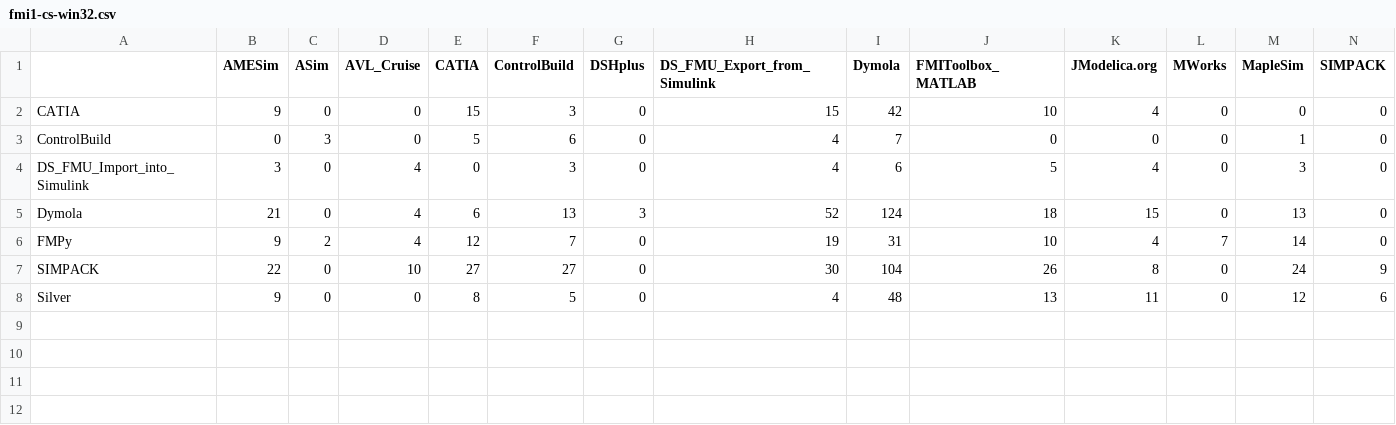
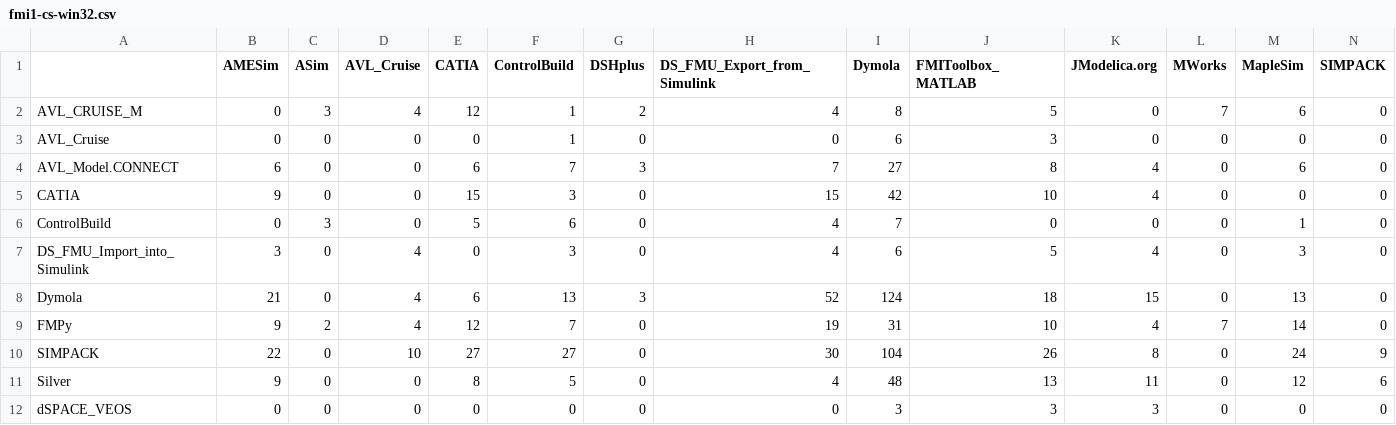
Before and after one commit to t-sommer/fmi-website, a CSV file: _data/fmi1-cs-win32.csv, drawn as a sheet; only a part is shown; rows hold the shown columns only; the diff names each change by its address in the sheet, - before the commit and + after, or states it on an @@ line.

```diff
--- a/_data/fmi1-cs-win32.csv
+++ b/_data/fmi1-cs-win32.csv
+row 2: AVL_CRUISE_M | 0 | 3 | 4 | 12 | 1 | 2 | 4 | 8 | 5 | 0 | 7 | 6 | 0
+row 3: AVL_Cruise | 0 | 0 | 0 | 0 | 1 | 0 | 0 | 6 | 3 | 0 | 0 | 0 | 0
+row 4: AVL_Model.CONNECT | 6 | 0 | 0 | 6 | 7 | 3 | 7 | 27 | 8 | 4 | 0 | 6 | 0
+row 12: dSPACE_VEOS | 0 | 0 | 0 | 0 | 0 | 0 | 0 | 3 | 3 | 3 | 0 | 0 | 0
```
Also changed, not shown: _data/fmi1-cs-win64.csv, _data/fmi1-me-win32.csv, 15 other files.
